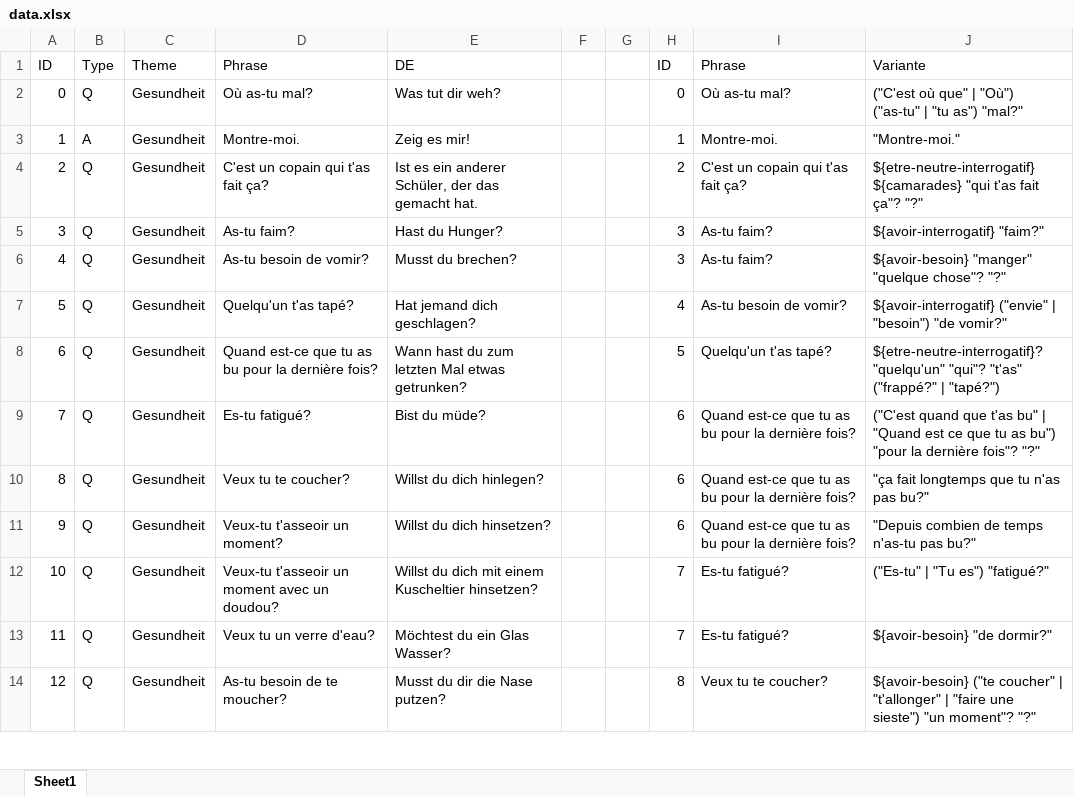
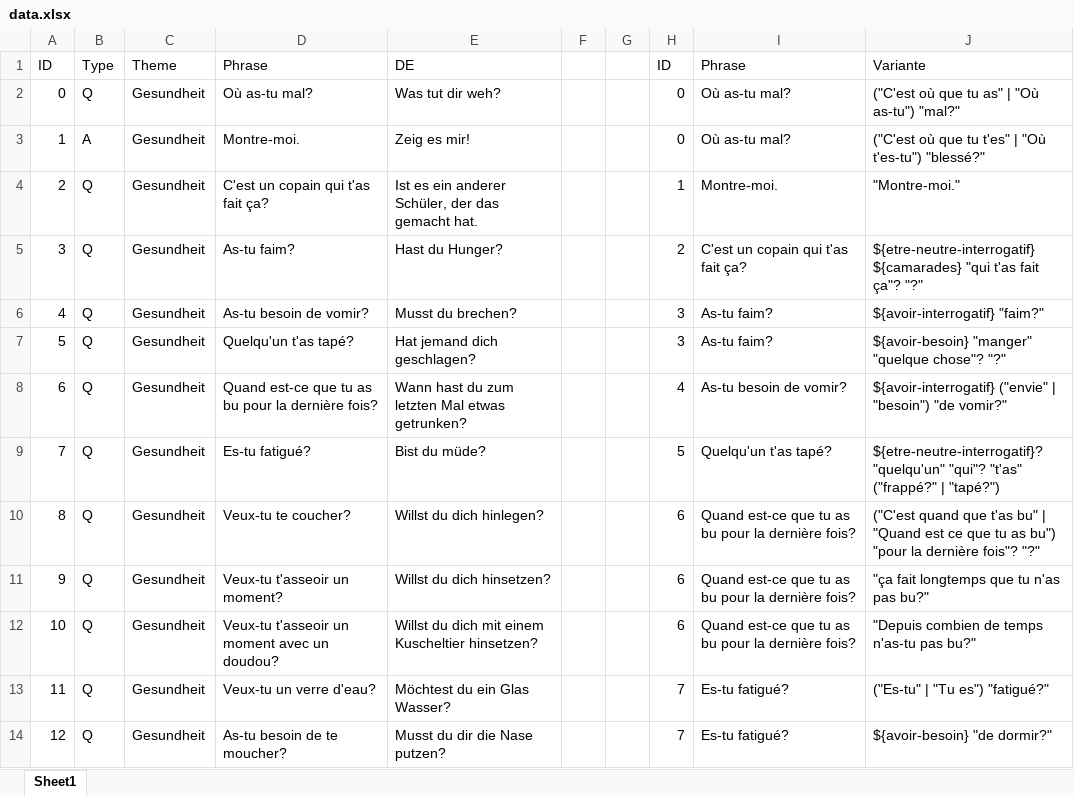
Before and after one commit to atzitz-amos/TM, an Excel workbook: TM/resources/data/config/data.xlsx, sheet Sheet1, drawn as a sheet; only a part is shown; values as stored, in another font and other column widths than the file's, no borders; table styles not drawn; the diff covers the shown part only; the diff names each change by its address in the sheet, - before the commit and + after, or states it on an @@ line.

```diff
--- a/TM/resources/data/config/data.xlsx (sheet Sheet1)
+++ b/TM/resources/data/config/data.xlsx (sheet Sheet1)
-J2: ("C'est où que" | "Où") ("as-tu" | "tu as") "mal?"
+J2: ("C'est où que tu as" | "Où as-tu") "mal?"
-H3: 1
+H3: 0
-I3: Montre-moi.
+I3: Où as-tu mal?
-J3: "Montre-moi."
+J3: ("C'est où que tu t'es" | "Où t'es-tu") "blessé?"
-H4: 2
+H4: 1
-I4: C'est un copain qui t'as fait ça?
+I4: Montre-moi.
-J4: ${etre-neutre-interrogatif} ${camarades} "qui t'as fait ça"? "?"
+J4: "Montre-moi."
-H5: 3
+H5: 2
-I5: As-tu faim?
+I5: C'est un copain qui t'as fait ça?
-J5: ${avoir-interrogatif} "faim?"
+J5: ${etre-neutre-interrogatif} ${camarades} "qui t'as fait ça"? "?"
-J6: ${avoir-besoin} "manger" "quelque chose"? "?"
+J6: ${avoir-interrogatif} "faim?"
-H7: 4
+H7: 3
-I7: As-tu besoin de vomir?
+I7: As-tu faim?
-J7: ${avoir-interrogatif} ("envie" | "besoin") "de vomir?"
+J7: ${avoir-besoin} "manger" "quelque chose"? "?"
-H8: 5
+H8: 4
-I8: Quelqu'un t'as tapé?
+I8: As-tu besoin de vomir?
-J8: ${etre-neutre-interrogatif}? "quelqu'un" "qui"? "t'as" ("frappé?" | "tapé?")
+J8: ${avoir-interrogatif} ("envie" | "besoin") "de vomir?"
-H9: 6
+H9: 5
-I9: Quand est-ce que tu as bu pour la dernière fois?
+I9: Quelqu'un t'as tapé?
-J9: ("C'est quand que t'as bu" | "Quand est ce que tu as bu") "pour la dernière fois"? "?"
+J9: ${etre-neutre-interrogatif}? "quelqu'un" "qui"? "t'as" ("frappé?" | "tapé?")
-D10: Veux tu te coucher?
+D10: Veux-tu te coucher?
-J10: "ça fait longtemps que tu n'as pas bu?"
+J10: ("C'est quand que t'as bu" | "Quand est ce que tu as bu") "pour la dernière fois"? "?"
-J11: "Depuis combien de temps n'as-tu pas bu?"
+J11: "ça fait longtemps que tu n'as pas bu?"
-H12: 7
+H12: 6
-I12: Es-tu fatigué?
+I12: Quand est-ce que tu as bu pour la dernière fois?
-J12: ("Es-tu" | "Tu es") "fatigué?"
+J12: "Depuis combien de temps n'as-tu pas bu?"
-D13: Veux tu un verre d'eau?
+D13: Veux-tu un verre d'eau?
-J13: ${avoir-besoin} "de dormir?"
+J13: ("Es-tu" | "Tu es") "fatigué?"
-H14: 8
+H14: 7
-I14: Veux tu te coucher?
+I14: Es-tu fatigué?
-J14: ${avoir-besoin} ("te coucher" | "t'allonger" | "faire une sieste") "un moment"? "?"
+J14: ${avoir-besoin} "de dormir?"
```
Also changed, not shown: 14 added rows, 4 removed rows, 146 edited cells and row numbers in column A elsewhere in this sheet, formulas that keep their value, 32 other files.
